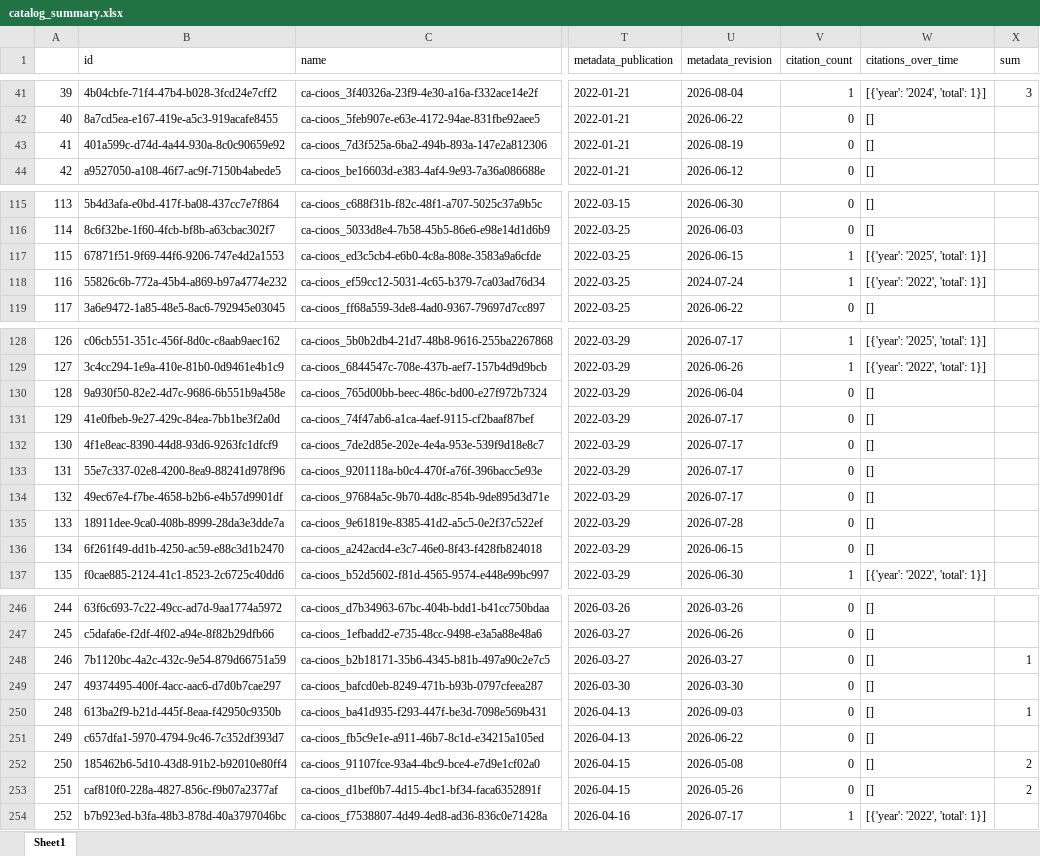
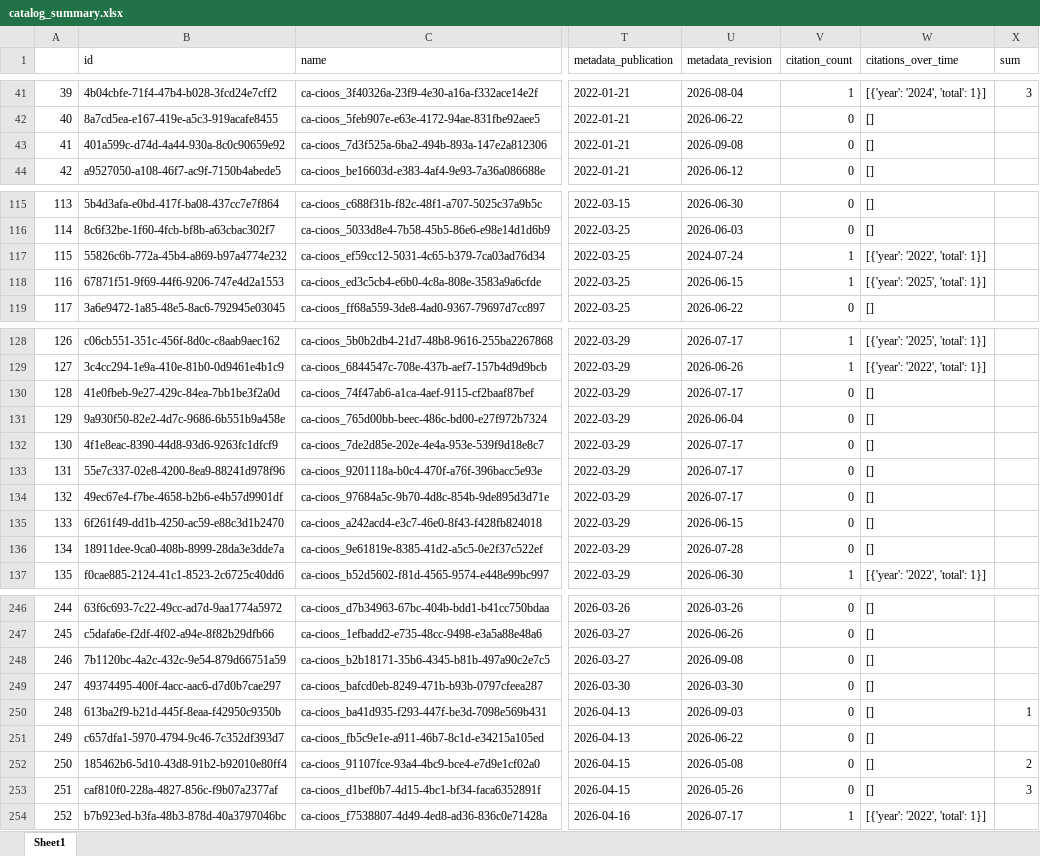
Before and after one commit to HakaiInstitute/hakai-ckan-records-checks, an Excel workbook: docs/catalog_summary.xlsx, sheet Sheet1, drawn as a sheet; only a part is shown, gaps mark what is left out; values as stored, in another font and other column widths than the file's, no borders; the diff covers the shown part only; the diff names each change by its address in the sheet, - before the commit and + after, or states it on an @@ line.

```diff
--- a/docs/catalog_summary.xlsx (sheet Sheet1)
+++ b/docs/catalog_summary.xlsx (sheet Sheet1)
-U43 (metadata_revision): 2026-08-19
+U43 (metadata_revision): 2026-09-08
@@ column A renumbered between rows 105 and 136 @@
@@ row 118 moved to row 117: 115 @@
@@ row 131 moved to row 130: 128 @@
@@ row 136 moved to row 135: 133 @@
-U248 (metadata_revision): 2026-03-27
+U248 (metadata_revision): 2026-09-08
-X248 (sum): 1
+X248 (sum): (empty)
-X253 (sum): 2
+X253 (sum): 3
```
Also changed, not shown: 2 moved rows and 16 edited cells elsewhere in this sheet, docs/issues_list.xlsx, 10 other files.
